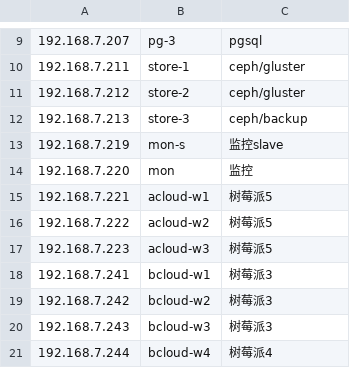
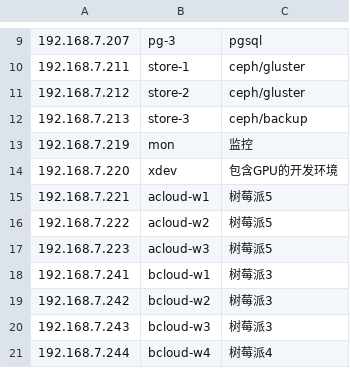
Before and after one commit to huataihuang/cloud-atlas, a CSV file: source/real/priv_cloud/priv_cloud_infra_2025_xcloud/hosts.csv, drawn as a sheet; only a part is shown, gaps mark what is left out.

```diff
--- a/source/real/priv_cloud/priv_cloud_infra_2025_xcloud/hosts.csv
+++ b/source/real/priv_cloud/priv_cloud_infra_2025_xcloud/hosts.csv
@@ -12,4 +12,4 @@
 192.168.7.213,store-3,ceph/backup
-192.168.7.219,mon-s,监控slave
-192.168.7.220,mon,监控
+192.168.7.219,mon,监控
+192.168.7.220,xdev,包含GPU的开发环境
 192.168.7.221,acloud-w1,树莓派5
```
Also changed, not shown: 14 other files.
